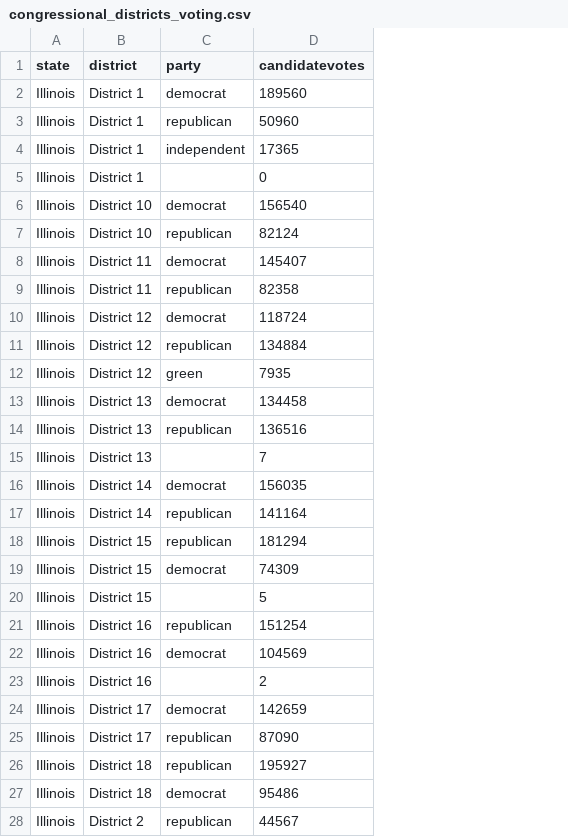
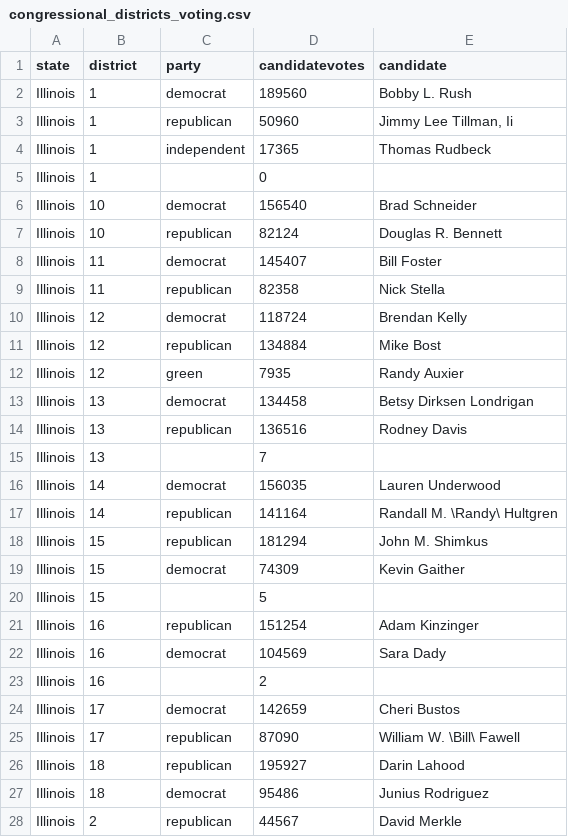
Before and after one commit to Rockets-in-Suny-SB/DataPreprocessingScripts, a CSV file: data/congressional_districts_voting.csv, drawn as a sheet; only a part is shown; the diff covers the shown part only; the diff names each change by its address in the sheet, - before the commit and + after, or states it on an @@ line.

```diff
--- a/data/congressional_districts_voting.csv
+++ b/data/congressional_districts_voting.csv
+column E (candidate), rows 2-28: Bobby L. Rush | Jimmy Lee Tillman, Ii | Thomas Rudbeck |  | Brad Schneider | Douglas R. Bennett | Bill Foster | Nick Stella | Brendan Kelly | Mike Bost | Randy Auxier | Betsy Dirksen Londrigan | Rodney Davis |  | Lauren Underwood | Randall M. \Randy\ Hultgren | John M. Shimkus | Kevin Gaither |  | Adam Kinzinger | Sara Dady |  | Cheri Bustos | William W. \Bill\ Fawell | Darin Lahood | Junius Rodriguez | David Merkle
-B2:B5 (district): District 1
+B2:B5 (district): 1
-B6:B7 (district): District 10
+B6:B7 (district): 10
-B8:B9 (district): District 11
+B8:B9 (district): 11
-B10:B12 (district): District 12
+B10:B12 (district): 12
-B13:B15 (district): District 13
+B13:B15 (district): 13
-B16:B17 (district): District 14
+B16:B17 (district): 14
-B18:B20 (district): District 15
+B18:B20 (district): 15
-B21:B23 (district): District 16
+B21:B23 (district): 16
-B24:B25 (district): District 17
+B24:B25 (district): 17
-B26:B27 (district): District 18
+B26:B27 (district): 18
-B28 (district): District 2
+B28 (district): 2
```
Also changed, not shown: 86 edited cells elsewhere in this file, processedData/congressional_districts_voting_processed.csv, 27 other files.
